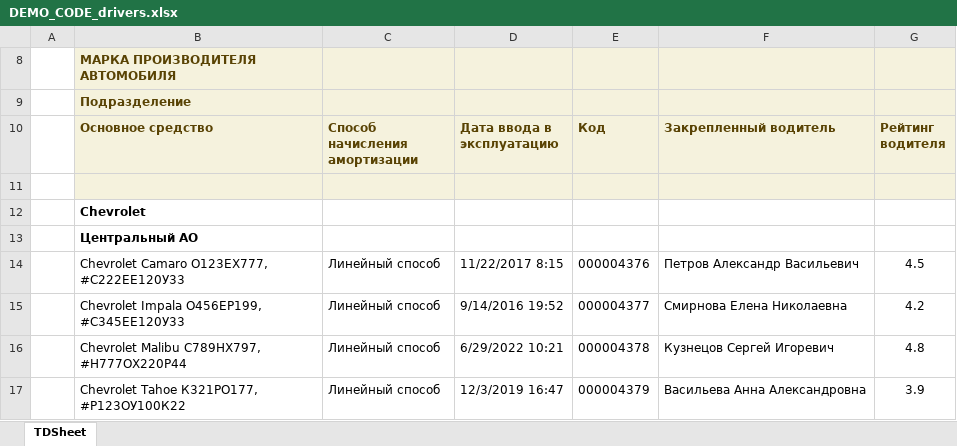
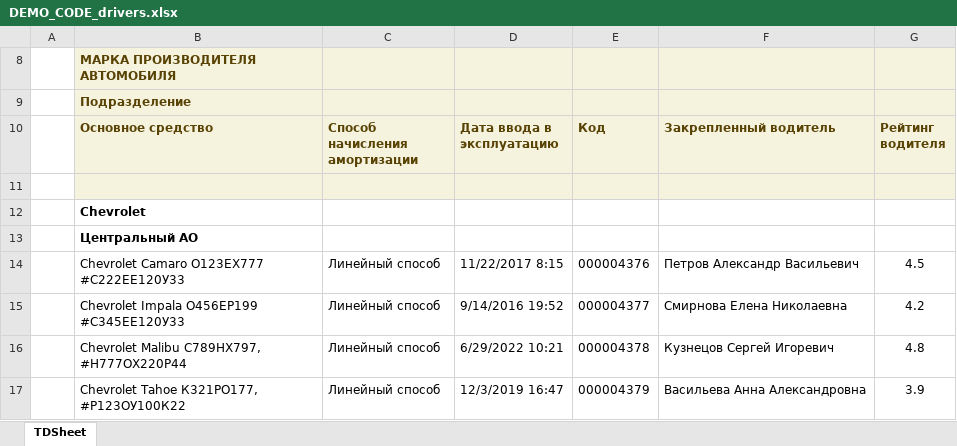
Before and after one commit to romanoffnv/DEMO_CODE, an Excel workbook: SRC/DEMO_CODE_drivers.xlsx, sheet TDSheet, drawn as a sheet; only a part is shown; values as stored, in another font and other column widths than the file's, no borders; the diff covers the shown part only; the diff names each change by its address in the sheet, - before the commit and + after, or states it on an @@ line.

Commit message:
Drivers parse modules is done

```diff
--- a/SRC/DEMO_CODE_drivers.xlsx (sheet TDSheet)
+++ b/SRC/DEMO_CODE_drivers.xlsx (sheet TDSheet)
-B14 (Основное средство): Chevrolet Camaro О123ЕХ777, #C222EE120У33
+B14 (Основное средство): Chevrolet Camaro О123ЕХ777 #C222ЕЕ120У33
-B15 (Основное средство): Chevrolet Impala О456ЕР199, #С345ЕЕ120У33
+B15 (Основное средство): Chevrolet Impala О456ЕР199 #C345ЕЕ120У33
```
Also changed, not shown: 6 edited cells elsewhere in this sheet, 7 other files.
